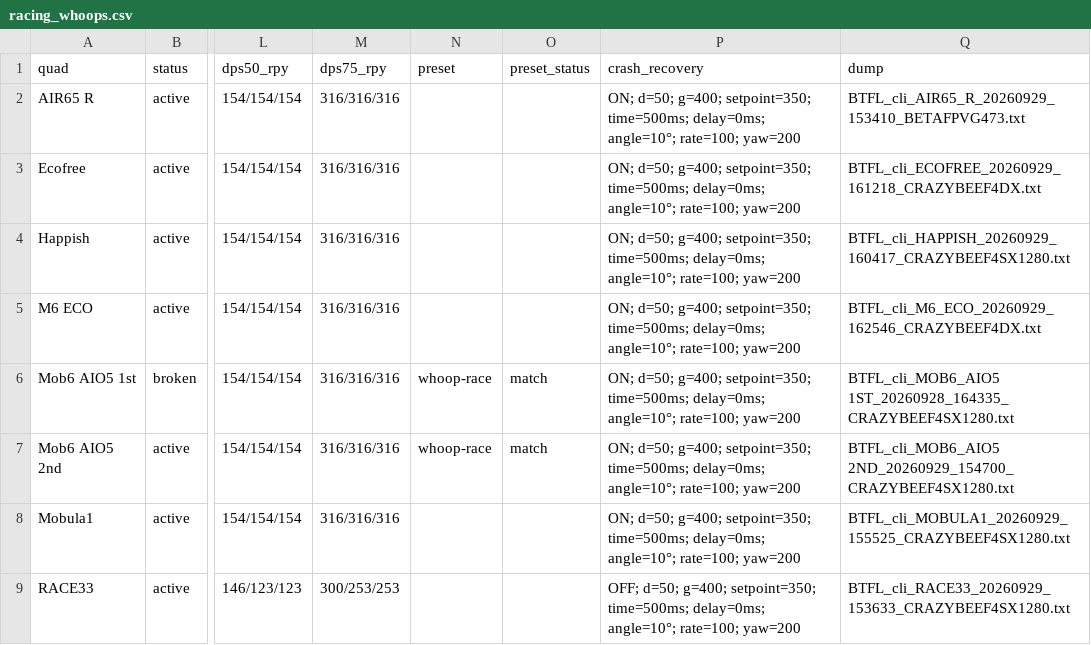
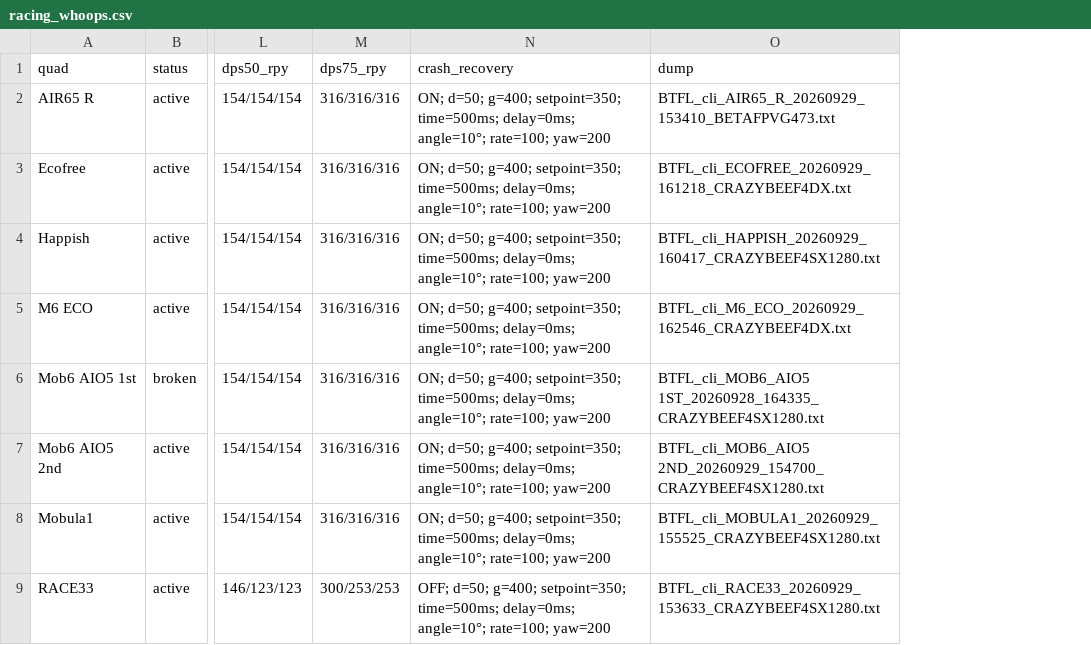
Before and after one commit to irom77/fpv_cli_dumps, a CSV file: racing_whoops.csv, drawn as a sheet; only a part is shown, gaps mark what is left out; the diff names each change by its address in the sheet, - before the commit and + after, or states it on an @@ line.

Commit message:
Simplify racing whoop inventory columns

```diff
--- a/racing_whoops.csv
+++ b/racing_whoops.csv
-column N (preset), rows 6-7: whoop-race | whoop-race
-column O (preset_status), rows 6-7: match | match
```
Also changed, not shown: 1 other file.
